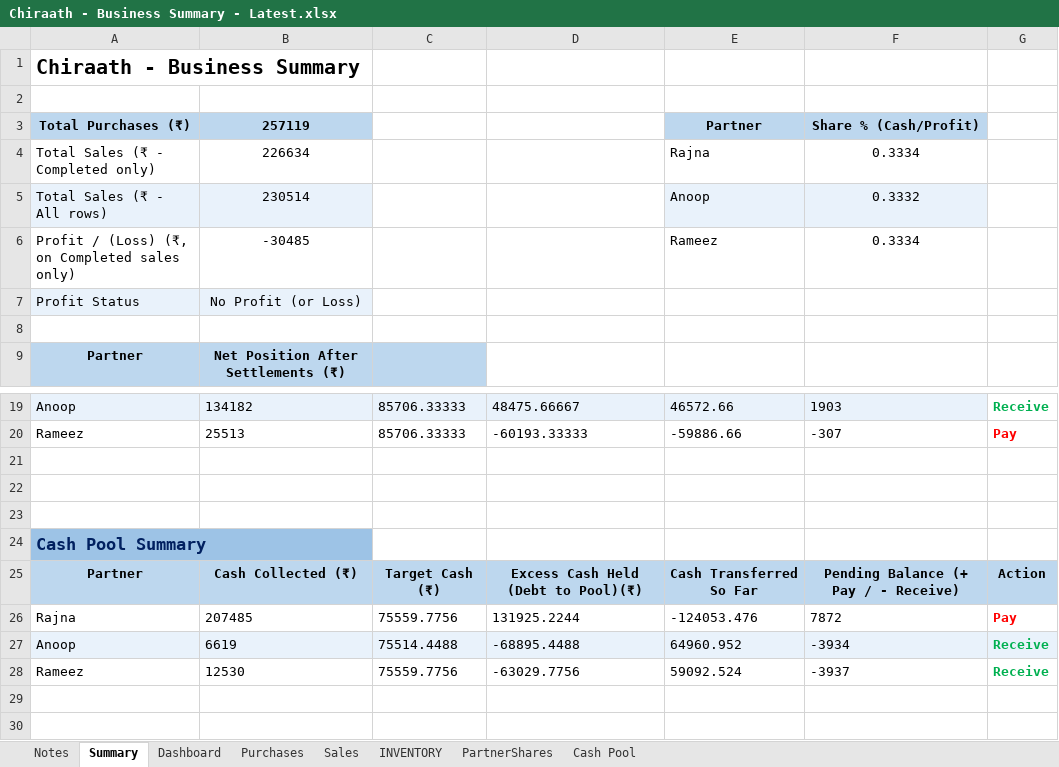
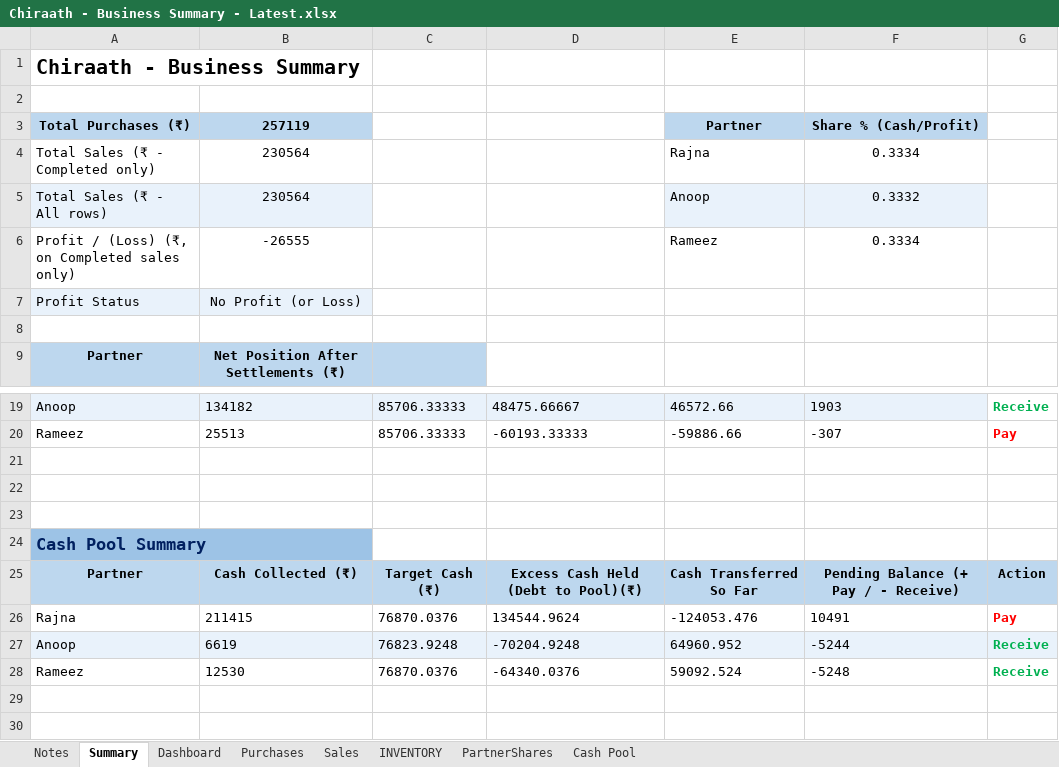
Before and after one commit to anoopp87/chiraath-partner-dashboard, an Excel workbook: input/Chiraath - Business Summary - Latest.xlsx, sheet Summary, drawn as a sheet; only a part is shown, gaps mark what is left out; values as stored, in another font and other column widths than the file's, no borders; the diff names each change by its address in the sheet, - before the commit and + after, or states it on an @@ line.

```diff
--- a/input/Chiraath - Business Summary - Latest.xlsx (sheet Summary)
+++ b/input/Chiraath - Business Summary - Latest.xlsx (sheet Summary)
-B4 (257119): 226634
+B4 (257119): 230564
-B5 (257119): 230514
+B5 (257119): 230564
-B6 (257119): -30485
+B6 (257119): -26555
-B26 (257119): 207485
+B26 (257119): 211415
-C26: 75559.7756
+C26: 76870.0376
-D26: 131925.2244
+D26: 134544.9624
-F26 (Share % (Cash/Profit)): 7872
+F26 (Share % (Cash/Profit)): 10491
-C27: 75514.4488
+C27: 76823.9248
-D27: -68895.4488
+D27: -70204.9248
-F27 (Share % (Cash/Profit)): -3934
+F27 (Share % (Cash/Profit)): -5244
-C28: 75559.7756
+C28: 76870.0376
-D28: -63029.7756
+D28: -64340.0376
-F28 (Share % (Cash/Profit)): -3937
+F28 (Share % (Cash/Profit)): -5248
```
Also changed, not shown: sheet Cash Pool, sheet Dashboard, sheet Sales, sheet INVENTORY, charts or pictures, 1 other file.
